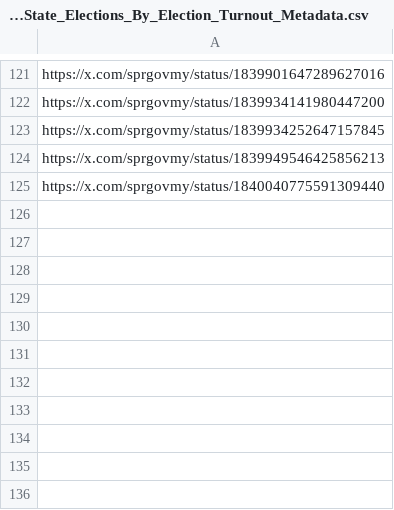
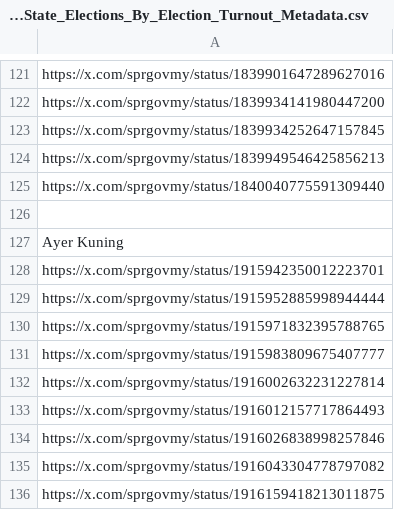
Before and after one commit to TindakMalaysia/General-Election-Data, a CSV file: VOTER_TURNOUT_STUDY/Post_2023_State_Elections_By_Election_Turnout_Metadata.csv, drawn as a sheet; only a part is shown, gaps mark what is left out; the diff names each change by its address in the sheet, - before the commit and + after, or states it on an @@ line.

Commit message:
Update Post_2023_State_Elections_By_Election_Turnout_Metadata.csv

```diff
--- a/VOTER_TURNOUT_STUDY/Post_2023_State_Elections_By_Election_Turnout_Metadata.csv
+++ b/VOTER_TURNOUT_STUDY/Post_2023_State_Elections_By_Election_Turnout_Metadata.csv
+row 126: (empty)
+row 127: Ayer Kuning
+row 128: https://x.com/sprgovmy/status/1915942350012223701
+row 129: https://x.com/sprgovmy/status/1915952885998944444
+row 130: https://x.com/sprgovmy/status/1915971832395788765
+row 131: https://x.com/sprgovmy/status/1915983809675407777
+row 132: https://x.com/sprgovmy/status/1916002632231227814
+row 133: https://x.com/sprgovmy/status/1916012157717864493
+row 134: https://x.com/sprgovmy/status/1916026838998257846
+row 135: https://x.com/sprgovmy/status/1916043304778797082
+row 136: https://x.com/sprgovmy/status/1916159418213011875
```
